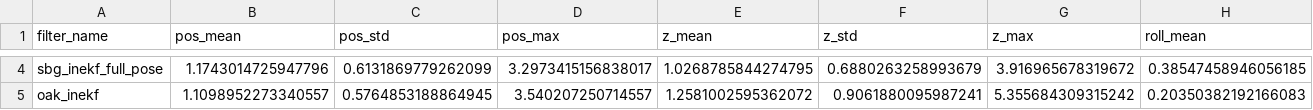
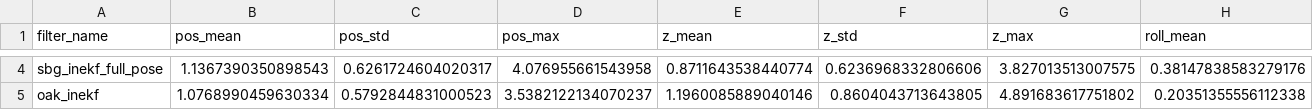
Before and after one commit to BYU-FROST-Lab/Surface_Vessel_InEKF, a CSV file: figure_data/filter_metrics_comparison.csv, drawn as a sheet; only a part is shown, gaps mark what is left out; the diff covers the shown part only; the diff names each change by its address in the sheet, - before the commit and + after, or states it on an @@ line.

```diff
--- a/figure_data/filter_metrics_comparison.csv
+++ b/figure_data/filter_metrics_comparison.csv
-B4 (pos_mean): 1.1743014725947796
+B4 (pos_mean): 1.1367390350898543
-C4 (pos_std): 0.6131869779262099
+C4 (pos_std): 0.6261724604020317
-D4 (pos_max): 3.2973415156838017
+D4 (pos_max): 4.076955661543958
-E4 (z_mean): 1.0268785844274795
+E4 (z_mean): 0.8711643538440774
-F4 (z_std): 0.6880263258993679
+F4 (z_std): 0.6236968332806606
-G4 (z_max): 3.916965678319672
+G4 (z_max): 3.827013513007575
-H4 (roll_mean): 0.38547458946056185
+H4 (roll_mean): 0.38147838583279176
-B5 (pos_mean): 1.1098952273340557
+B5 (pos_mean): 1.0768990459630334
-C5 (pos_std): 0.5764853188864945
+C5 (pos_std): 0.5792844831000523
-D5 (pos_max): 3.540207250714557
+D5 (pos_max): 3.5382122134070237
-E5 (z_mean): 1.2581002595362072
+E5 (z_mean): 1.1960085889040146
-F5 (z_std): 0.9061880095987241
+F5 (z_std): 0.8604043713643805
-G5 (z_max): 5.355684309315242
+G5 (z_max): 4.891683617751802
-H5 (roll_mean): 0.20350382192166083
+H5 (roll_mean): 0.20351355556112338
```
Also changed, not shown: 76 edited cells elsewhere in this file, 23 other files.
